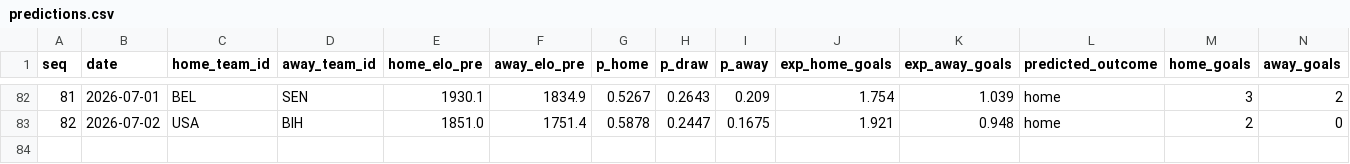
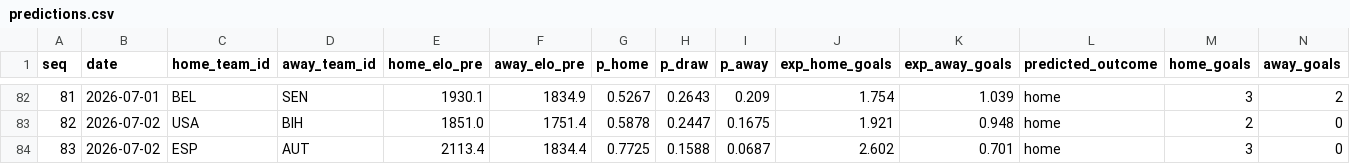
Before and after one commit to camh000/World-cup-predictor, a CSV file: data/predictions.csv, drawn as a sheet; only a part is shown, gaps mark what is left out; rows hold the shown columns only; the diff names each change by its address in the sheet, - before the commit and + after, or states it on an @@ line.

```diff
--- a/data/predictions.csv
+++ b/data/predictions.csv
+row 84: 83 | 2026-07-02 | ESP | AUT | 2113.4 | 1834.4 | 0.7725 | 0.1588 | 0.0687 | 2.602 | 0.701 | home | 3 | 0
```
Also changed, not shown: data/ratings_history.csv, data/results.csv, 2 other files.
